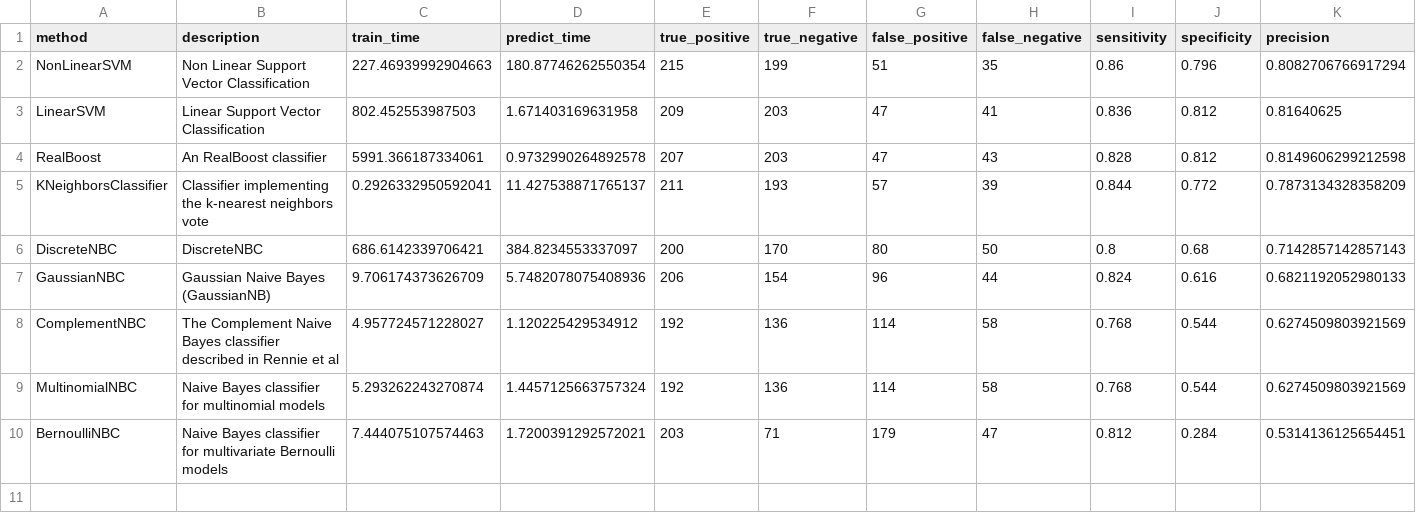
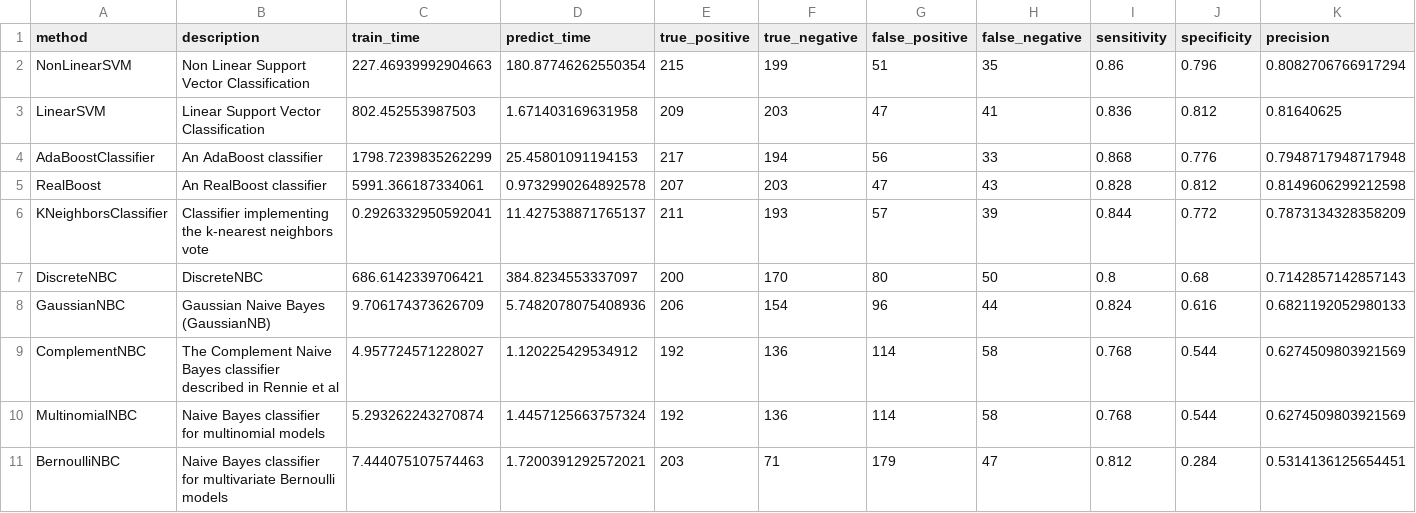
Before and after one commit to wl44545/wl44545.github.io, a CSV file: praca-inzynierska/history/2021_11_28_21_15_00_081017/results.csv, drawn as a sheet; only a part is shown; rows hold the shown columns only; the diff names each change by its address in the sheet, - before the commit and + after, or states it on an @@ line.

Commit message:
Autocommit with results

```diff
--- a/praca-inzynierska/history/2021_11_28_21_15_00_081017/results.csv
+++ b/praca-inzynierska/history/2021_11_28_21_15_00_081017/results.csv
+row 4: AdaBoostClassifier | An AdaBoost classifier | 1798.7239835262299 | 25.45801091194153 | 217 | 194 | 56 | 33 | 0.868 | 0.776 | 0.7948717948717948
```
Also changed, not shown: 5 other files.
